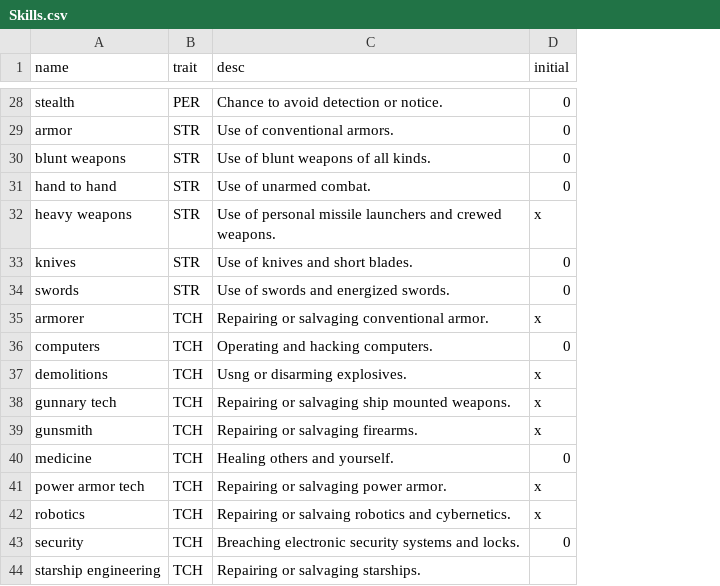
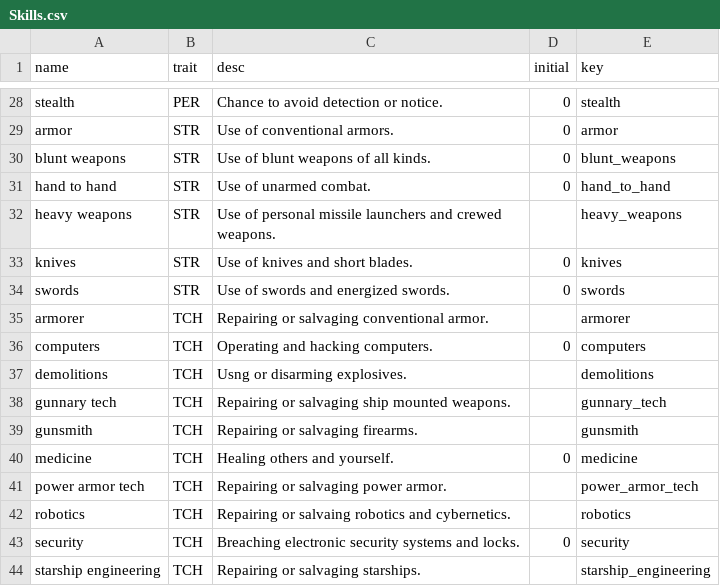
Before and after one commit to Streamweaver/ainneve, a CSV file: scripts/Skills.csv, drawn as a sheet; only a part is shown, gaps mark what is left out; the diff covers the shown part only; the diff names each change by its address in the sheet, - before the commit and + after, or states it on an @@ line.

```diff
--- a/scripts/Skills.csv
+++ b/scripts/Skills.csv
+column E (key), rows 28-44: stealth | armor | blunt_weapons | hand_to_hand | heavy_weapons | knives | swords | armorer | computers | demolitions | gunnary_tech | gunsmith | medicine | power_armor_tech | robotics | security | starship_engineering
-D32 (initial): x
+D32 (initial): (empty)
-D35 (initial): x
+D35 (initial): (empty)
-D37:D39 (initial): x
+D37:D39 (initial): (empty)
-D41:D42 (initial): x
+D41:D42 (initial): (empty)
```
Also changed, not shown: 11 edited cells elsewhere in this file, 1 other file.
